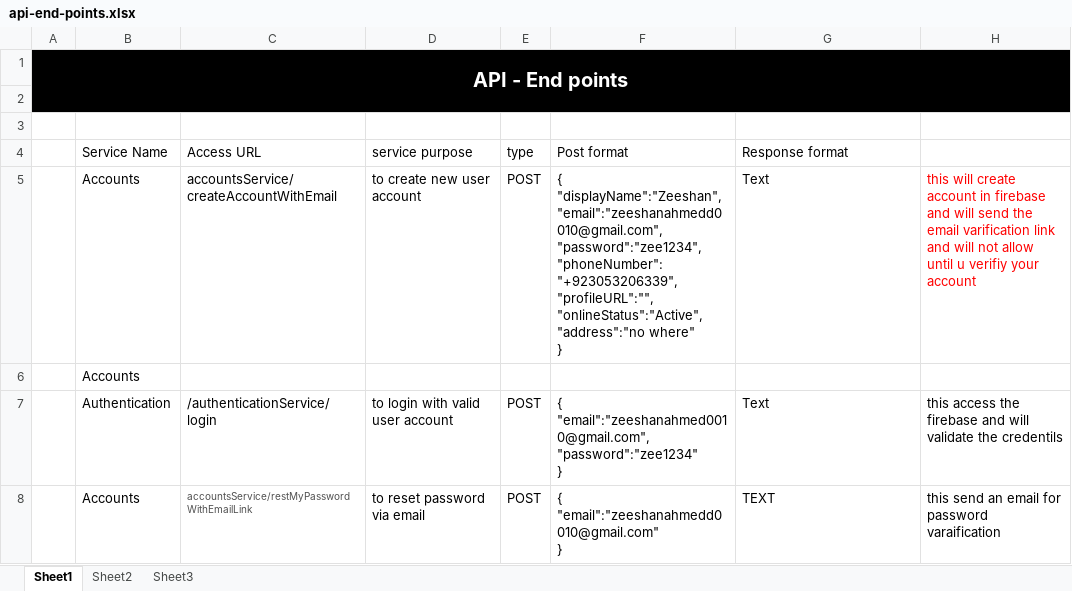
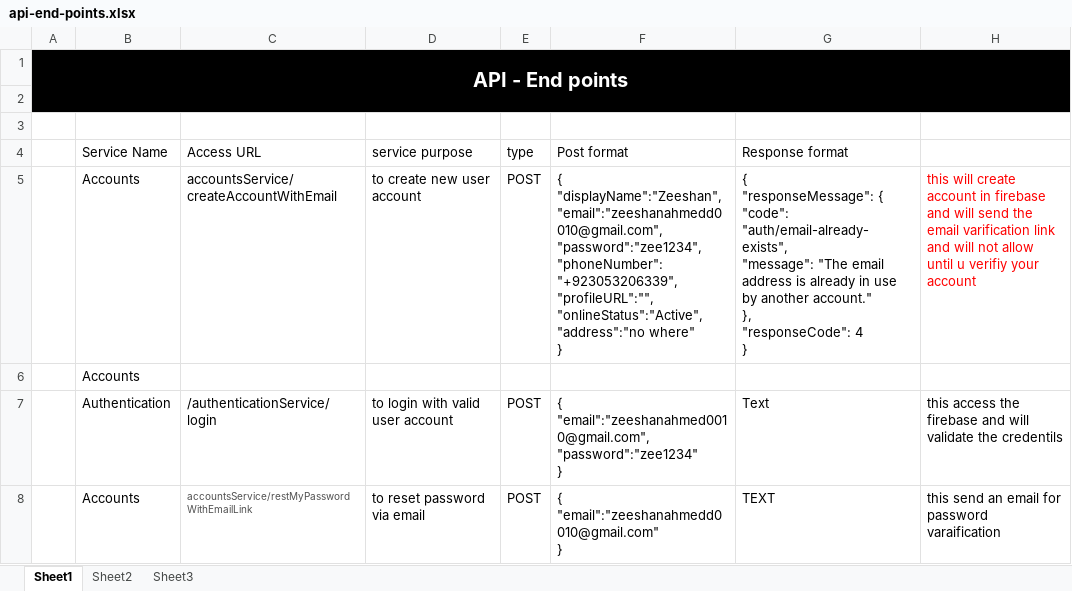
Before and after one commit to ZeeWING-Projects/Discussion-Manager, an Excel workbook: API-End-Points/api-end-points.xlsx, sheet Sheet1, drawn as a sheet; values as stored, in another font and other column widths than the file's, no borders; ↵ is a line break in a cell; the diff names each change by its address in the sheet, - before the commit and + after, or states it on an @@ line.

Commit message:
Updated the response formates

```diff
--- a/API-End-Points/api-end-points.xlsx (sheet Sheet1)
+++ b/API-End-Points/api-end-points.xlsx (sheet Sheet1)
-G5 (Response format): Text
+G5 (Response format): { ↵ "responseMessage": { ↵ "code": "auth/email-already-exists", ↵ "message": "The email address is already in use by another account." ↵ }, ↵ "responseCode": 4 ↵ }
```
Also changed, not shown: 2 other files.
